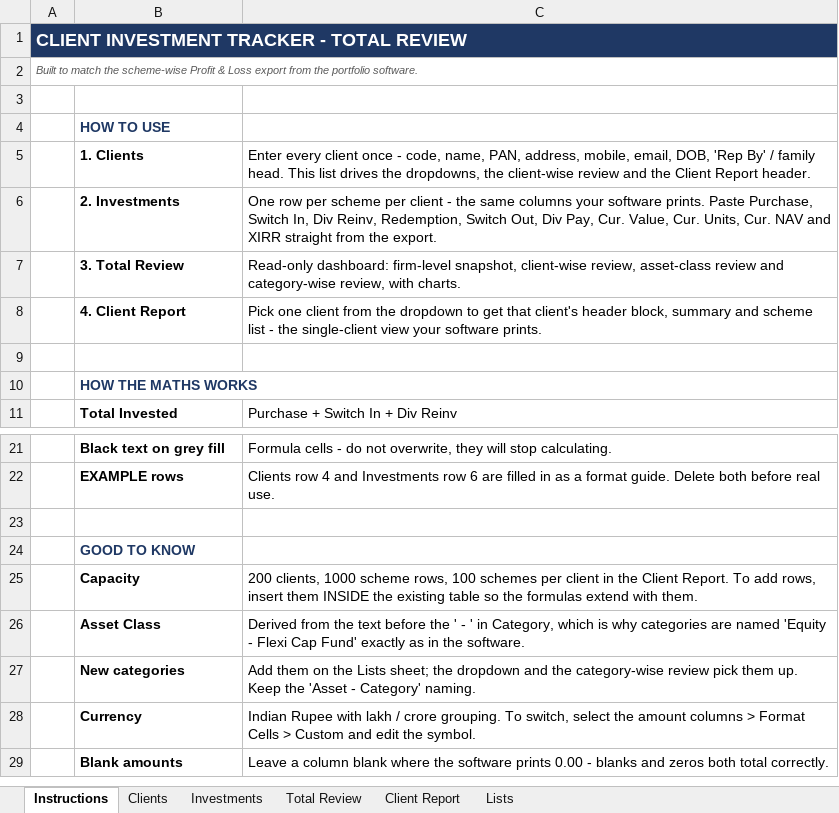
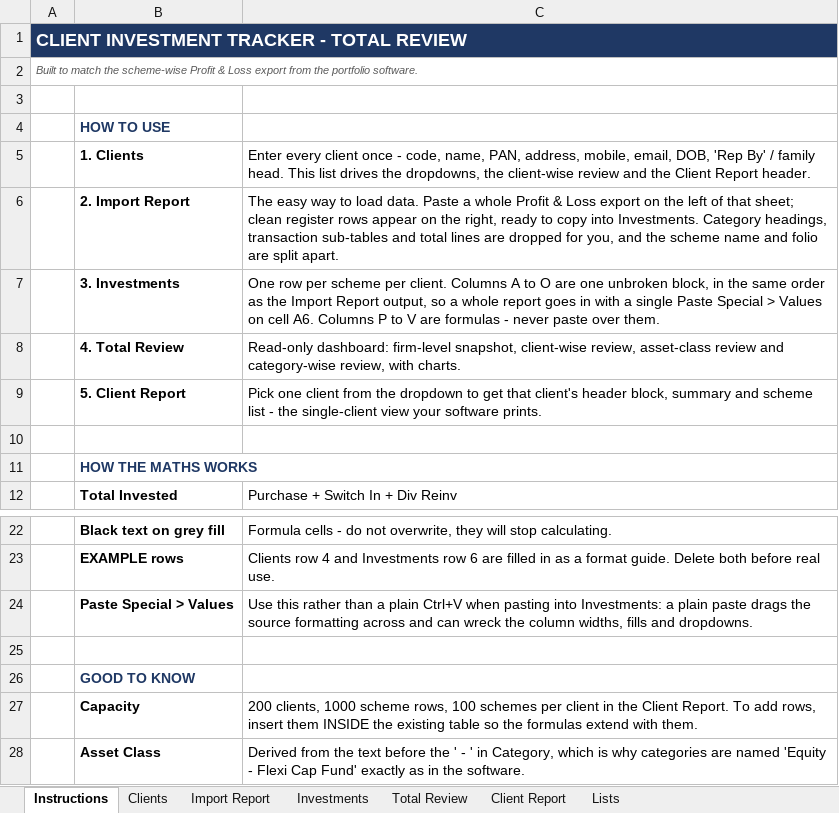
Before and after one commit to surajkadam21699-dotcom/suraj-kadam, an Excel workbook: Client_Investment_Tracker.xlsx, sheet Instructions, drawn as a sheet; only a part is shown, gaps mark what is left out; the shorter side is filled out with more unchanged rows; values as stored, in another font and other column widths than the file's, no borders; addresses are those after the commit; the diff names each change by its address in the sheet, - before the commit and + after, or states it on an @@ line.

```diff
--- a/Client_Investment_Tracker.xlsx (sheet Instructions)
+++ b/Client_Investment_Tracker.xlsx (sheet Instructions)
+sheet tab: Import Report
+row 6:  | 2. Import Report | The easy way to load data. Paste a whole Profit & Loss export on the left of that sheet; clean register rows appear on the right, ready to copy into Investments. Category headings, transaction sub-tables and total lines are dropped for you, and the scheme name and folio are split apart.
-B7: 2. Investments
+B7: 3. Investments
-C7: …scheme per client - the same columns your software prints. Paste Purchase, Switch In, Div Reinv, Redemption, Switch Out, Div Pay, Cur. Value, Cur. Units, Cur. NAV and XIRR straight from the export.
+C7: …scheme per client. Columns A to O are one unbroken block, in the same order as the Import Report output, so a whole report goes in with a single Paste Special > Values on cell A6. Columns P to V are formulas - never paste over them.
-B8: 3. Total Review
+B8: 4. Total Review
-B9: 4. Client Report
+B9: 5. Client Report
+row 24:  | Paste Special > Values | Use this rather than a plain Ctrl+V when pasting into Investments: a plain paste drags the source formatting across and can wreck the column widths, fills and dropdowns.
```
Also changed, not shown: sheet Investments, sheet Client Report, formulas that keep their value, charts or pictures, 2 other files.
